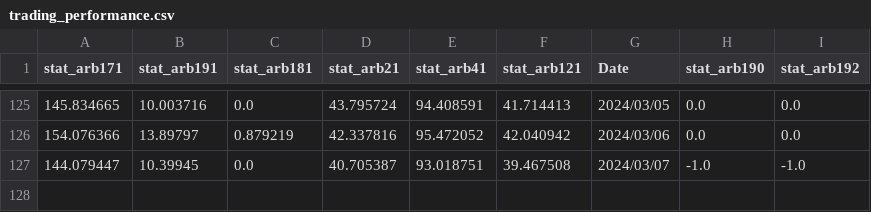
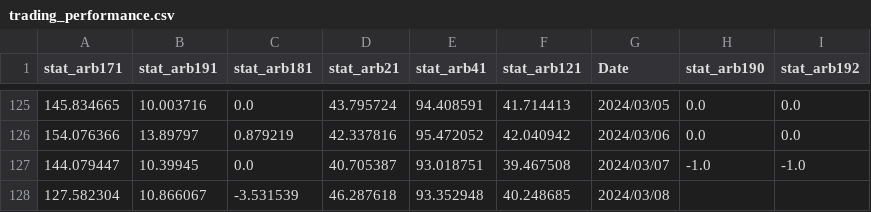
Before and after one commit to ayanopt/ayanopt, a CSV file: trading_performance.csv, drawn as a sheet; only a part is shown, gaps mark what is left out.

```diff
--- a/trading_performance.csv
+++ b/trading_performance.csv
@@ -127 +127,2 @@ stat_arb171,stat_arb191,stat_arb181,stat_arb21,stat_arb41,stat_arb121,Date,stat_
 144.079447,10.39945,0.0,40.705387,93.018751,39.467508,2024/03/07,-1.0,-1.0
+127.582304,10.866067,-3.531539,46.287618,93.352948,40.248685,2024/03/08,,
```
Also changed, not shown: 9 other files.
